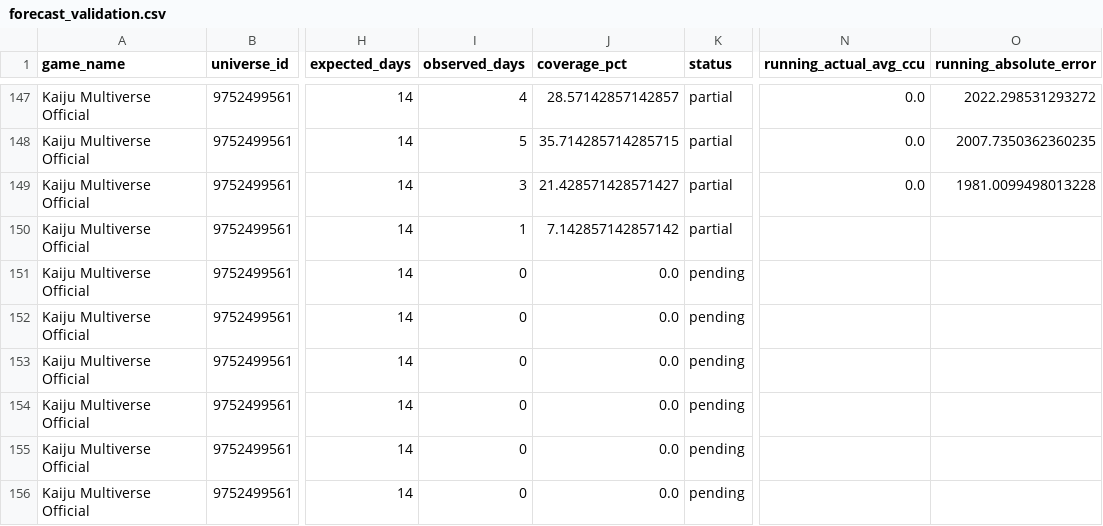
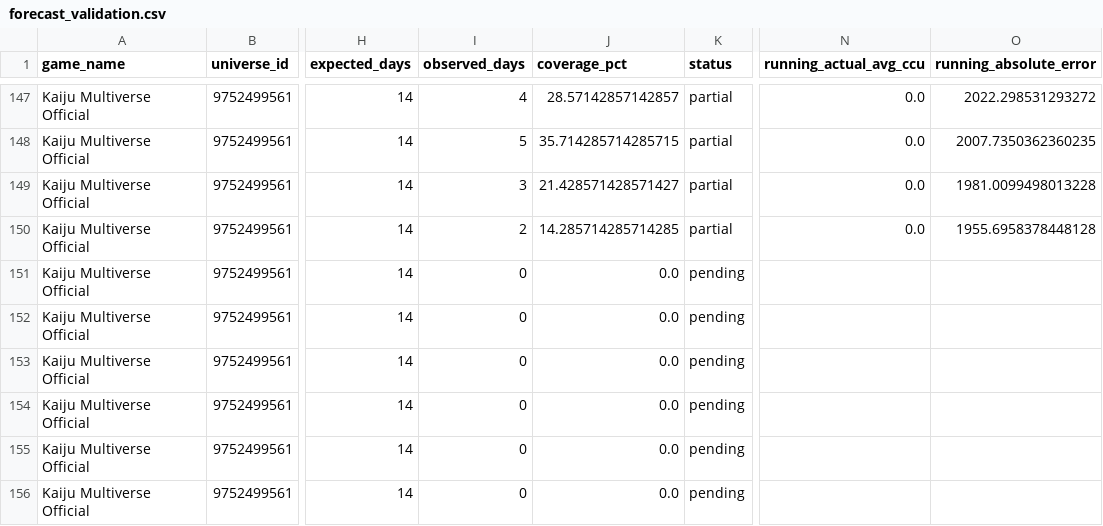
Before and after one commit to lx920/forecast-dashboard, a CSV file: forecast_validation.csv, drawn as a sheet; only a part is shown, gaps mark what is left out; the diff covers the shown part only; the diff names each change by its address in the sheet, - before the commit and + after, or states it on an @@ line.

Commit message:
Refresh dashboard actuals 2026-10-21

```diff
--- a/forecast_validation.csv
+++ b/forecast_validation.csv
-I150 (observed_days): 1
+I150 (observed_days): 2
-J150 (coverage_pct): 7.142857142857142
+J150 (coverage_pct): 14.285714285714285
-N150 (running_actual_avg_ccu): (empty)
+N150 (running_actual_avg_ccu): 0.0
-O150 (running_absolute_error): (empty)
+O150 (running_absolute_error): 1955.6958378448128
```
Also changed, not shown: 35 edited cells elsewhere in this file, 2 other files.
